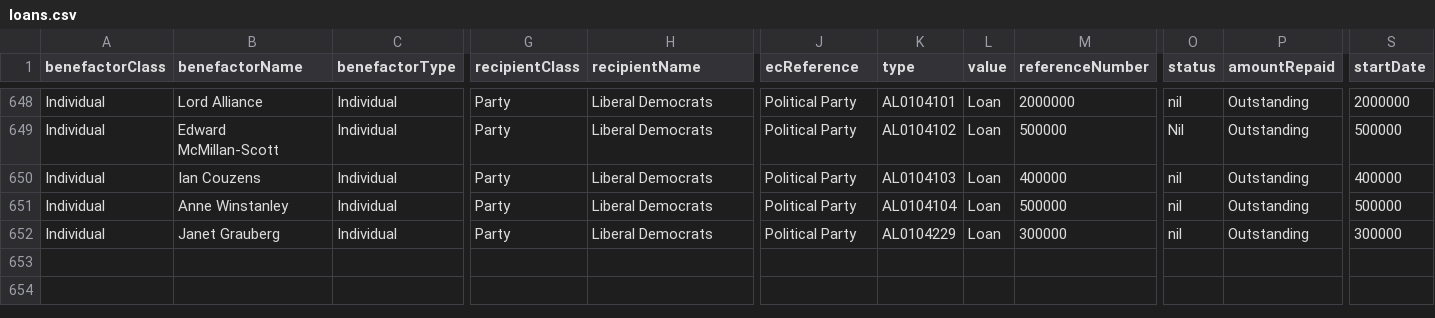
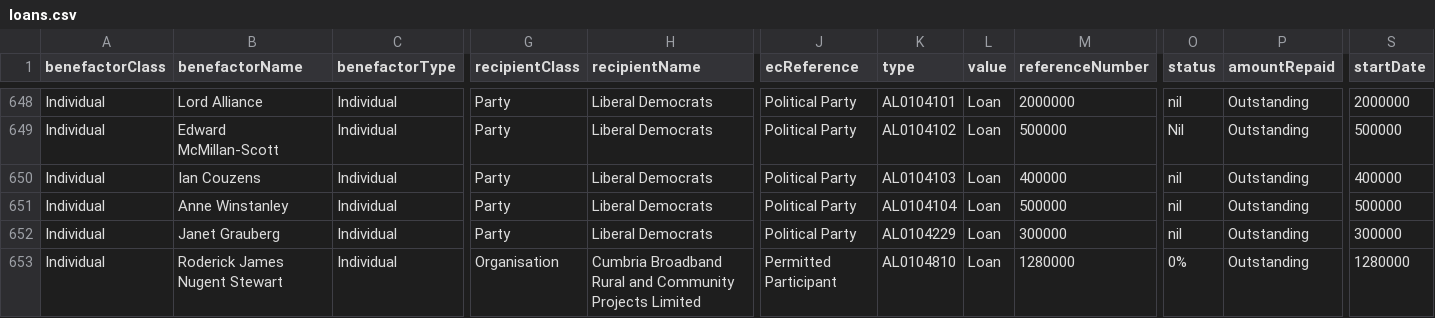
Before and after one commit to maxharlow/scrape-pef, a CSV file: loans.csv, drawn as a sheet; only a part is shown, gaps mark what is left out; rows hold the shown columns only; the diff names each change by its address in the sheet, - before the commit and + after, or states it on an @@ line.

Commit message:
Updated loans

```diff
--- a/loans.csv
+++ b/loans.csv
+row 653: Individual | Roderick James Nugent Stewart | Individual | Organisation | Cumbria Broadband Rural and Community Projects Limited | Permitted Participant | AL0104810 | Loan | 1280000 | 0% | Outstanding | 1280000
```
